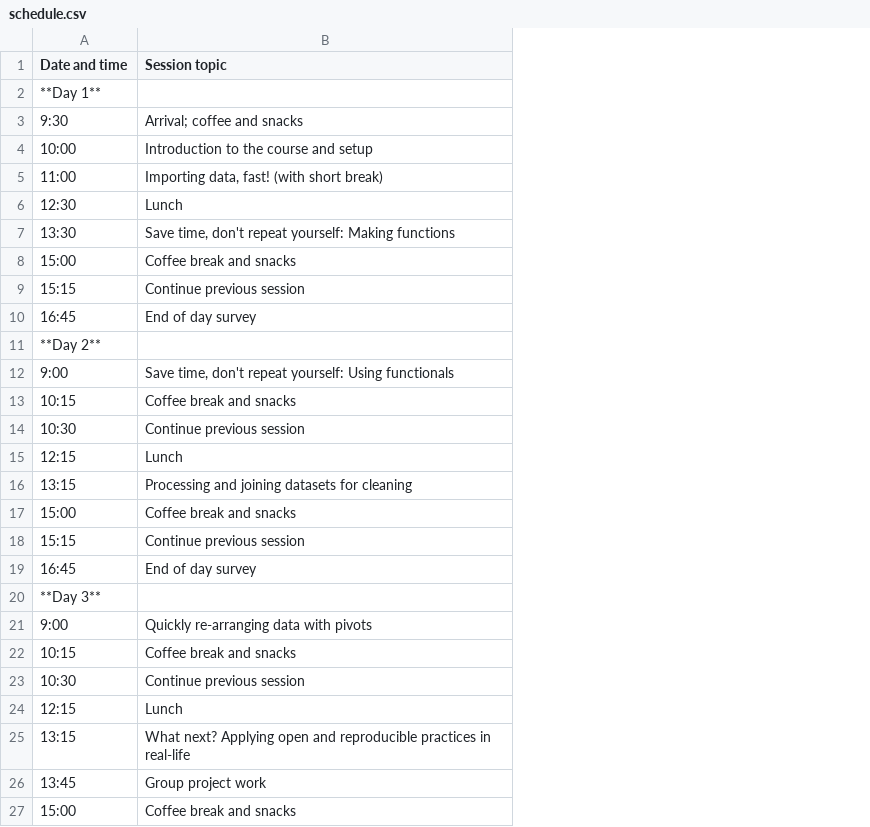
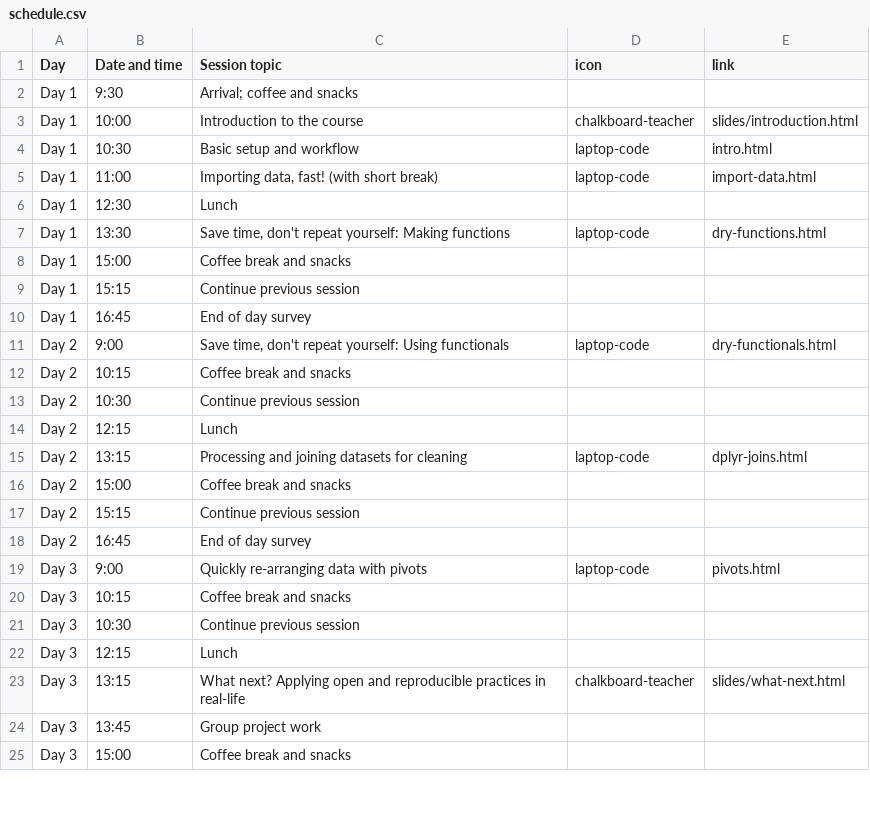
Before and after one commit to rostools/r-cubed-intermediate, a CSV file: resources/schedule.csv, drawn as a sheet; only a part is shown; removed rows and columns are numbered as before the commit, all else as after; the diff names each change by its address in the sheet, - before the commit and + after, or states it on an @@ line.

Commit message:
update schedule with icons and links

```diff
--- a/resources/schedule.csv
+++ b/resources/schedule.csv
+column A (Day), rows 2-3: Day 1 | Day 1; rows 5-25: Day 1 | Day 1 | Day 1 | Day 1 | Day 1 | Day 1 | Day 2 | Day 2 | Day 2 | Day 2 | Day 2 | Day 2 | Day 2 | Day 2 | Day 3 | Day 3 | Day 3 | Day 3 | Day 3 | Day 3 | Day 3
+column D (icon), row 3: chalkboard-teacher; rows 5-23: laptop-code |  | laptop-code |  |  |  | laptop-code |  |  |  | laptop-code |  |  |  | laptop-code |  |  |  | chalkboard-teacher
+column E (link), row 3: slides/introduction.html; rows 5-23: import-data.html |  | dry-functions.html |  |  |  | dry-functionals.html |  |  |  | dplyr-joins.html |  |  |  | pivots.html |  |  |  | slides/what-next.html
-row 2: **Day 1**
-C3 (Session topic): Introduction to the course and setup
+C3 (Session topic): Introduction to the course
+row 4: Day 1 | 10:30 | Basic setup and workflow | laptop-code | intro.html
-row 11: **Day 2**
-row 20: **Day 3**
```
